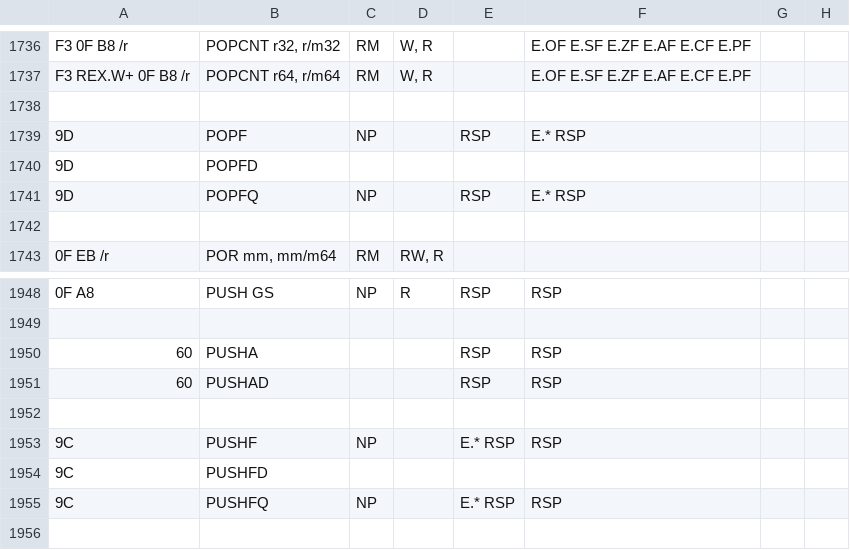
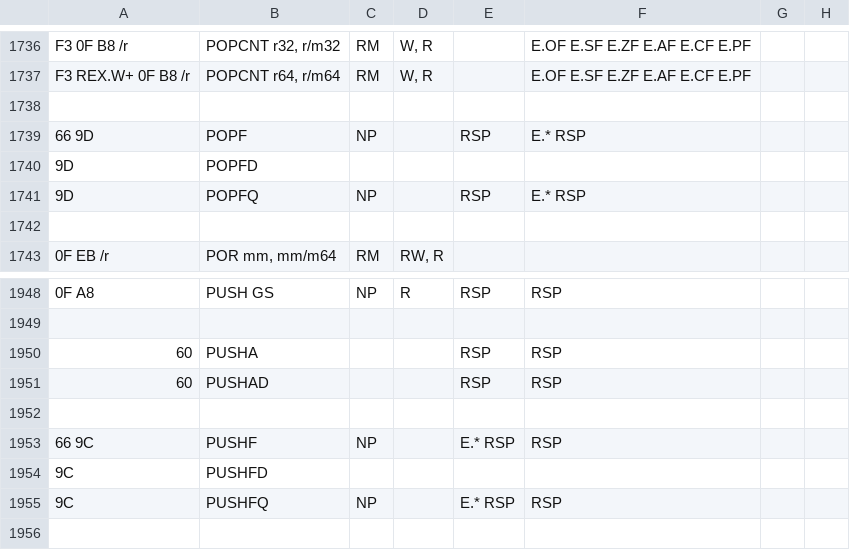
Before and after one commit to StanfordPL/x64asm, a CSV file: src/x86.csv, drawn as a sheet; only a part is shown, gaps mark what is left out; the diff names each change by its address in the sheet, - before the commit and + after, or states it on an @@ line.

Commit message:
Fixes #129

```diff
--- a/src/x86.csv
+++ b/src/x86.csv
-A1739: 9D
+A1739: 66 9D
-A1953: 9C
+A1953: 66 9C
```
